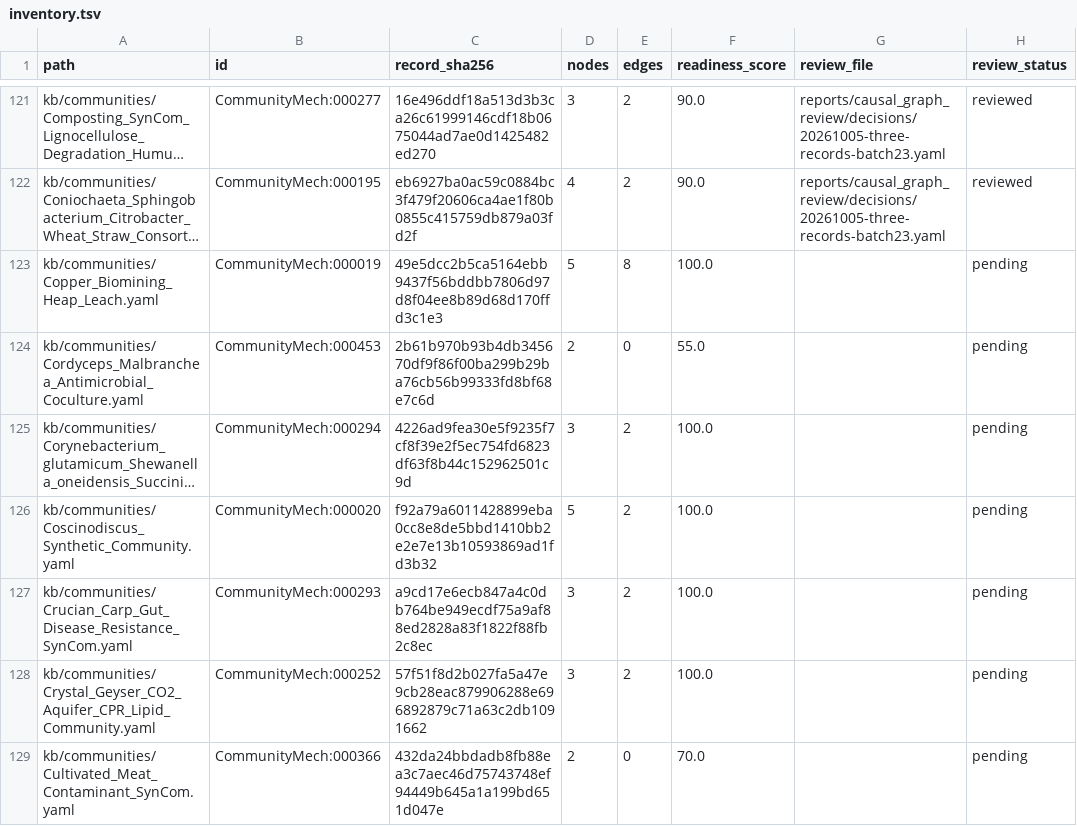
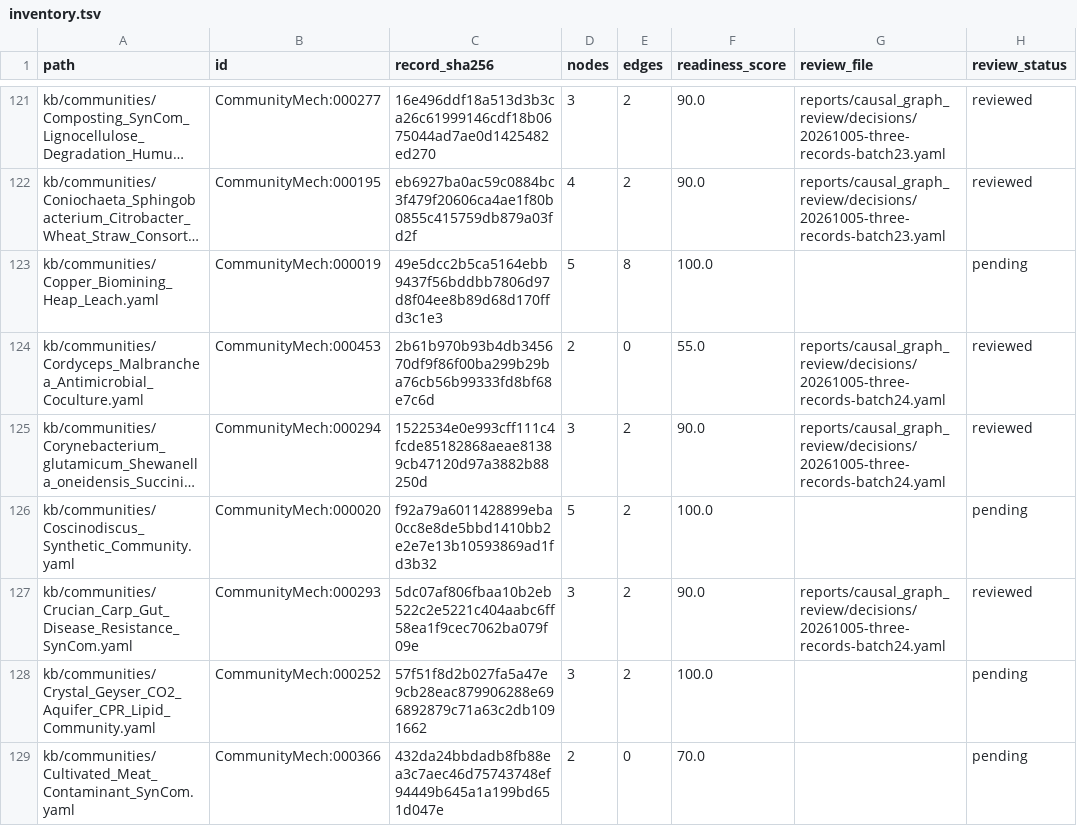
Before and after one commit to CultureBotAI/CommunityMech, a TSV file: reports/causal_graph_review/inventory.tsv, drawn as a sheet; only a part is shown, gaps mark what is left out; long unchanged cells end in …; the diff names each change by its address in the sheet, - before the commit and + after, or states it on an @@ line.

Commit message:
Review coculture and crucian carp causal graphs (#1355)

```diff
--- a/reports/causal_graph_review/inventory.tsv
+++ b/reports/causal_graph_review/inventory.tsv
-G124:G125 (review_file): (empty)
+G124:G125 (review_file): reports/causal_graph_review/decisions/20261005-three-records-batch24.yaml
-H124:H125 (review_status): pending
+H124:H125 (review_status): reviewed
-C125 (record_sha256): 4226ad9fea30e5f9235f7cf8f39e2f5ec754fd6823df63f8b44c152962501c9d
+C125 (record_sha256): 1522534e0e993cff111c4fcde85182868aeae81389cb47120d97a3882b88250d
-F125 (readiness_score): 100.0
+F125 (readiness_score): 90.0
-C127 (record_sha256): a9cd17e6ecb847a4c0db764be949ecdf75a9af88ed2828a83f1822f88fb2c8ec
+C127 (record_sha256): 5dc07af806fbaa10b2eb522c2e5221c404aabc6ff58ea1f9cec7062ba079f09e
-F127 (readiness_score): 100.0
+F127 (readiness_score): 90.0
-G127 (review_file): (empty)
+G127 (review_file): reports/causal_graph_review/decisions/20261005-three-records-batch24.yaml
-H127 (review_status): pending
+H127 (review_status): reviewed
```
Also changed, not shown: 11 other files.
